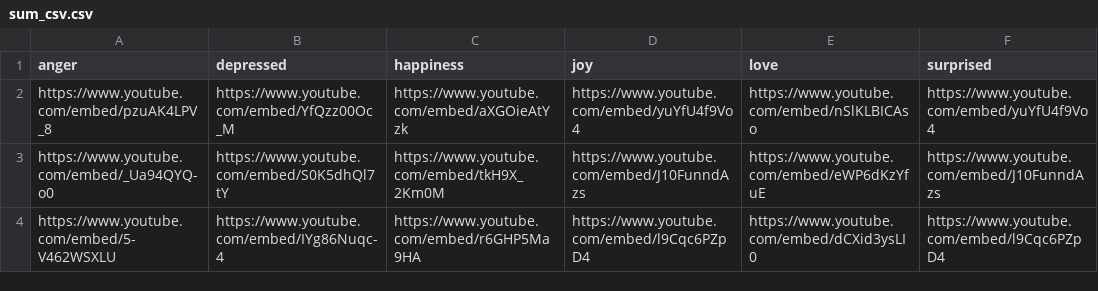
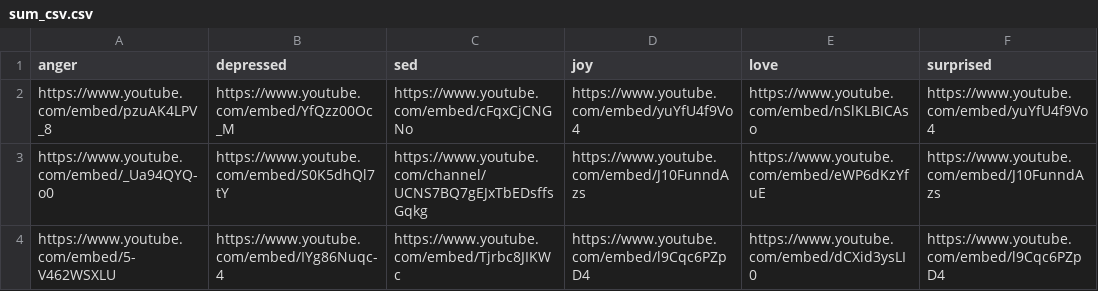
Before and after one commit to aloha-project-team/feelm, a CSV file: crawling_music_youtube/sum_csv.csv, drawn as a sheet.

Commit message:
love_url.csv modification and sed emotion change

```diff
--- a/crawling_music_youtube/sum_csv.csv
+++ b/crawling_music_youtube/sum_csv.csv
@@ -1,4 +1,4 @@
-anger,depressed,happiness,joy,love,surprised
-https://www.youtube.com/embed/pzuAK4LPV_8,https://www.youtube.com/embed/YfQzz00Oc_M,https://www.youtube.com/embed/aXGOieAtYzk,https://www.youtube.com/embed/yuYfU4f9Vo4,https://www.youtube.com/embed/nSlKLBICAso,https://www.youtube.com/embed/yuYfU4f9Vo4
-https://www.youtube.com/embed/_Ua94QYQ-o0,https://www.youtube.com/embed/S0K5dhQl7tY,https://www.youtube.com/embed/tkH9X_2Km0M,https://www.youtube.com/embed/J10FunndAzs,https://www.youtube.com/embed/eWP6dKzYfuE,https://www.youtube.com/embed/J10FunndAzs
-https://www.youtube.com/embed/5-V462WSXLU,https://www.youtube.com/embed/IYg86Nuqc-4,https://www.youtube.com/embed/r6GHP5Ma9HA,https://www.youtube.com/embed/l9Cqc6PZpD4,https://www.youtube.com/embed/dCXid3ysLI0,https://www.youtube.com/embed/l9Cqc6PZpD4
+anger,depressed,sed,joy,love,surprised
+https://www.youtube.com/embed/pzuAK4LPV_8,https://www.youtube.com/embed/YfQzz00Oc_M,https://www.youtube.com/embed/cFqxCjCNGNo,https://www.youtube.com/embed/yuYfU4f9Vo4,https://www.youtube.com/embed/nSlKLBICAso,https://www.youtube.com/embed/yuYfU4f9Vo4
+https://www.youtube.com/embed/_Ua94QYQ-o0,https://www.youtube.com/embed/S0K5dhQl7tY,https://www.youtube.com/channel/UCNS7BQ7gEJxTbEDsffsGqkg,https://www.youtube.com/embed/J10FunndAzs,https://www.youtube.com/embed/eWP6dKzYfuE,https://www.youtube.com/embed/J10FunndAzs
+https://www.youtube.com/embed/5-V462WSXLU,https://www.youtube.com/embed/IYg86Nuqc-4,https://www.youtube.com/embed/Tjrbc8JIKWc,https://www.youtube.com/embed/l9Cqc6PZpD4,https://www.youtube.com/embed/dCXid3ysLI0,https://www.youtube.com/embed/l9Cqc6PZpD4
```
Also changed, not shown: 10 other files.
